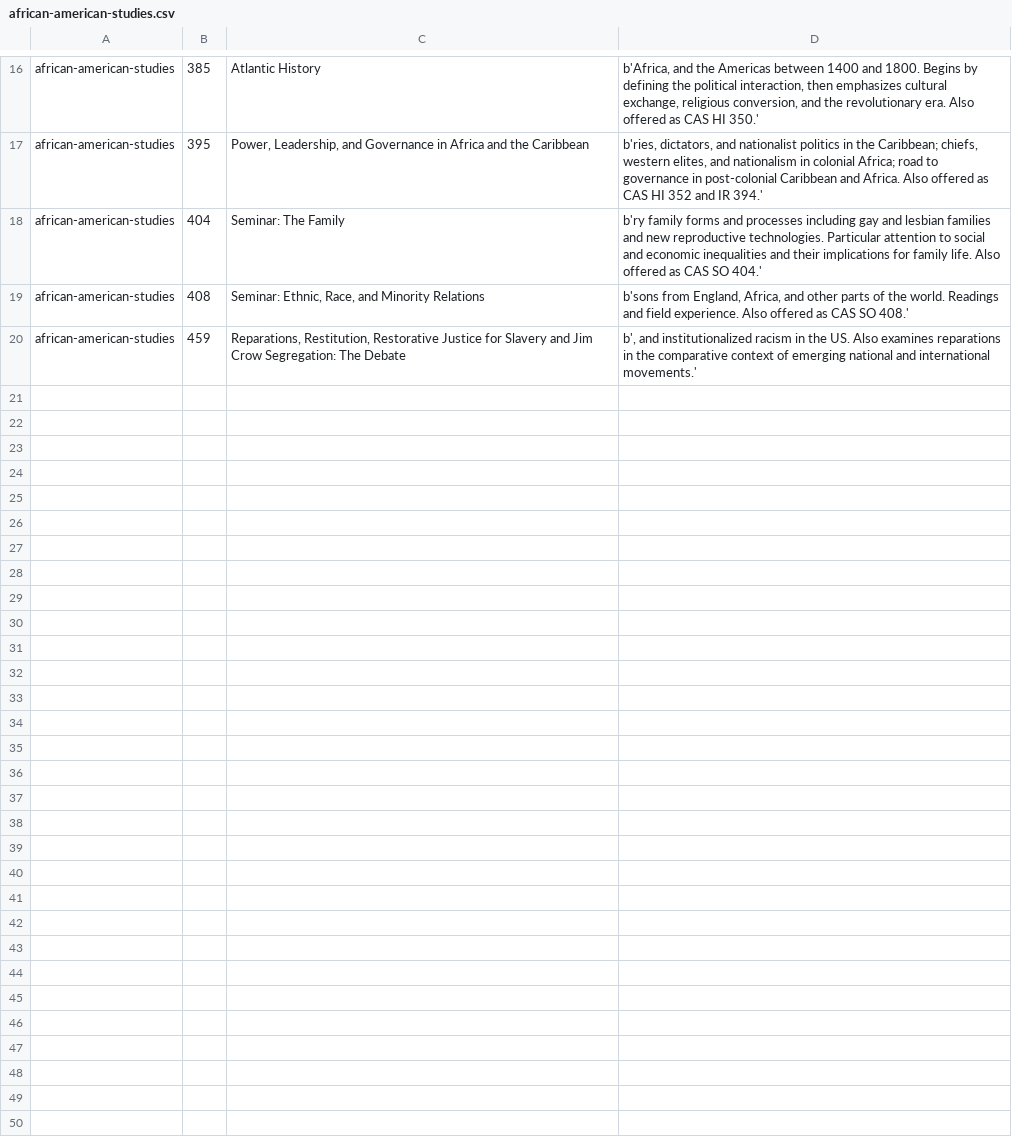
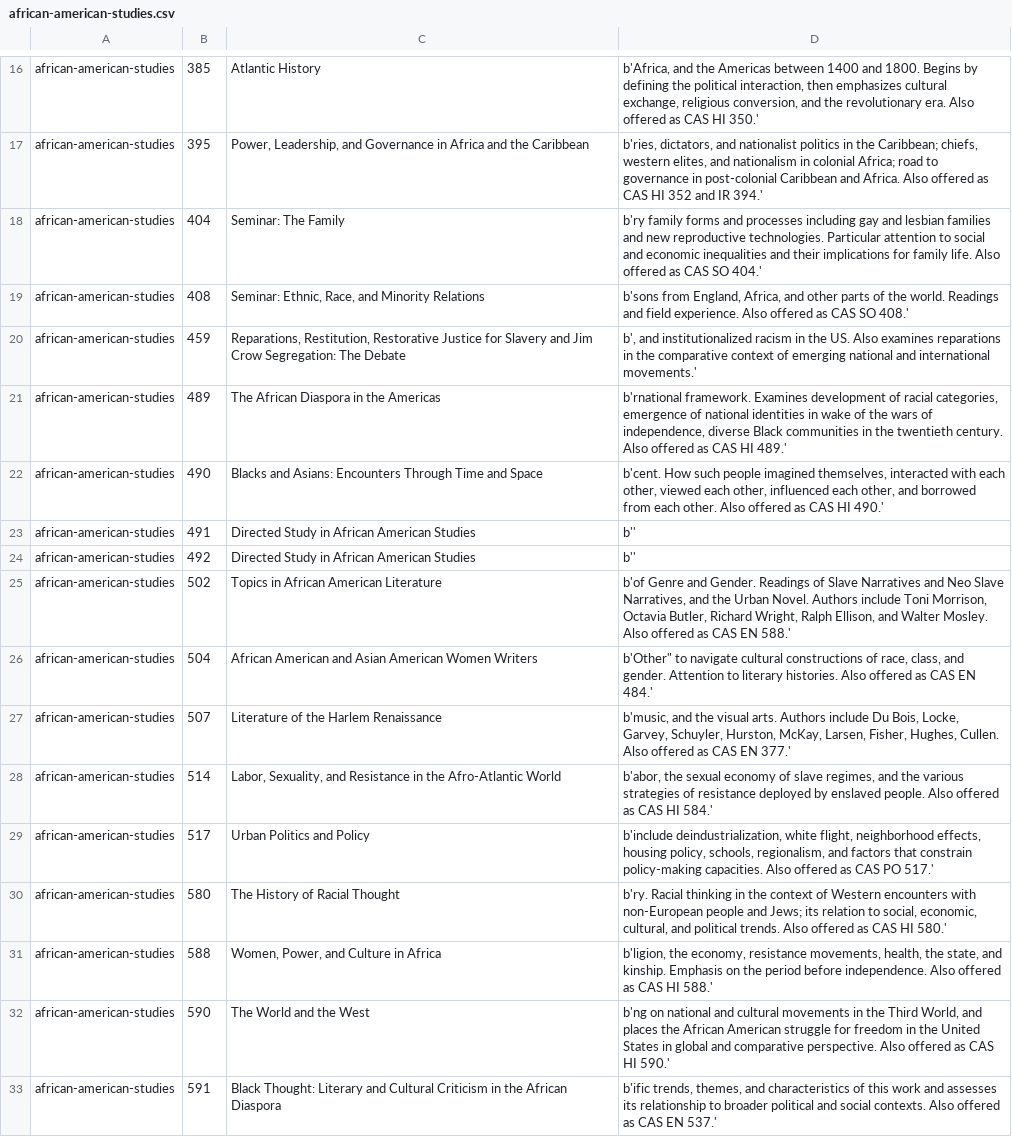
Before and after one commit to moderatelyfunctional/BuHub, a CSV file: major_scraper/data/african-american-studies.csv, drawn as a sheet; only a part is shown, gaps mark what is left out.

```diff
--- a/major_scraper/data/african-american-studies.csv
+++ b/major_scraper/data/african-american-studies.csv
@@ -20 +20,14 @@ african-american-studies,408,"Seminar: Ethnic, Race, and Minority Relations","b'
 african-american-studies,459,"Reparations, Restitution, Restorative Justice for Slavery and Jim Crow Segregation: The Debate","b', and institutionalized  racism in the US. Also examines reparations in the comparative context of emerging national  and international movements.'"
+african-american-studies,489,The African Diaspora in the Americas,"b'rnational framework.  Examines development of racial categories, emergence of national  identities in wake of the wars of  independence, diverse Black communities in the twentieth century. Also offered as CAS HI 489.'"
+african-american-studies,490,Blacks and Asians: Encounters Through Time and Space,"b'cent. How such people imagined themselves, interacted with  each other, viewed each other, influenced each other, and borrowed from each other. Also  offered as CAS HI 490.'"
+african-american-studies,491,Directed Study in African American Studies,b''
+african-american-studies,492,Directed Study in African American Studies,b''
+african-american-studies,502,Topics in African American Literature,"b'of Genre and Gender. Readings of Slave Narratives and Neo Slave Narratives, and the Urban Novel. Authors   include Toni Morrison, Octavia Butler, Richard Wright, Ralph Ellison, and Walter Mosley. Also offered as    CAS EN 588.'"
+african-american-studies,504,African American and Asian American Women Writers,"b'Other"" to navigate cultural constructions of race, class, and  gender. Attention to literary histories. Also offered as CAS EN 484.'"
+african-american-studies,507,Literature of the Harlem Renaissance,"b'music, and the visual arts. Authors include Du Bois, Locke, Garvey, Schuyler, Hurston, McKay, Larsen,  Fisher, Hughes, Cullen. Also offered as CAS EN 377.'"
+african-american-studies,514,"Labor, Sexuality, and Resistance in the Afro-Atlantic World","b'abor, the sexual economy of slave regimes, and the various strategies of resistance deployed by enslaved people. Also offered as CAS HI 584.'"
+african-american-studies,517,Urban Politics and Policy,"b'include   deindustrialization, white flight, neighborhood effects, housing policy, schools, regionalism, and factors   that constrain policy-making capacities. Also offered as CAS PO 517.'"
+african-american-studies,580,The History of Racial Thought,"b'ry. Racial thinking in the context of Western encounters with non-European people and  Jews; its relation to social, economic, cultural, and political trends. Also offered as CAS HI 580.'"
+african-american-studies,588,"Women, Power, and Culture in Africa","b'ligion, the economy, resistance movements, health, the state, and kinship. Emphasis  on the period before independence. Also offered as CAS HI 588.'"
+african-american-studies,590,The World and the West,"b'ng on  national and cultural movements in the Third World, and places the African American  struggle for freedom in the United States in global and comparative perspective. Also  offered as CAS HI 590.'"
+african-american-studies,591,Black Thought: Literary and Cultural Criticism in the African Diaspora,"b'ific trends, themes, and characteristics of this work and assesses its  relationship to broader political and social contexts. Also offered as CAS EN 537.'"
```
Also changed, not shown: major_scraper/data/comparative-literature.csv, major_scraper/data/modern-languages-french.csv, 30 other files.
